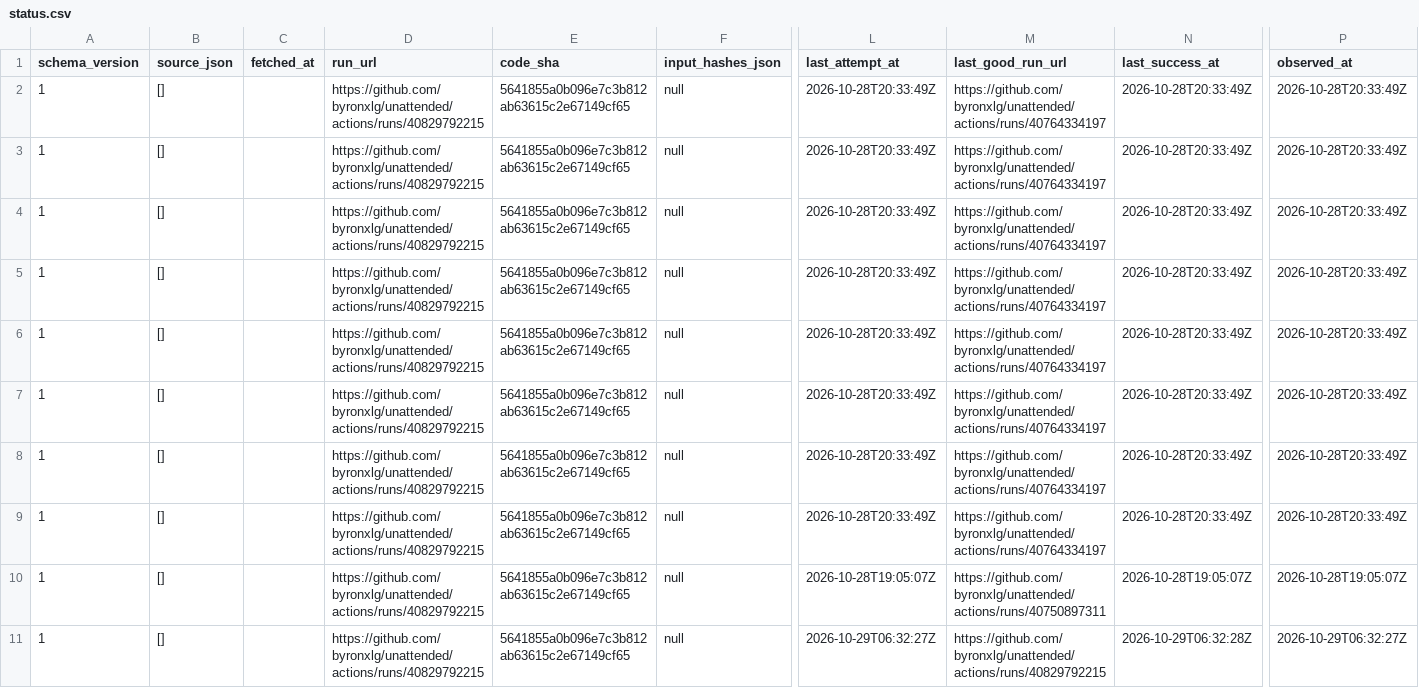
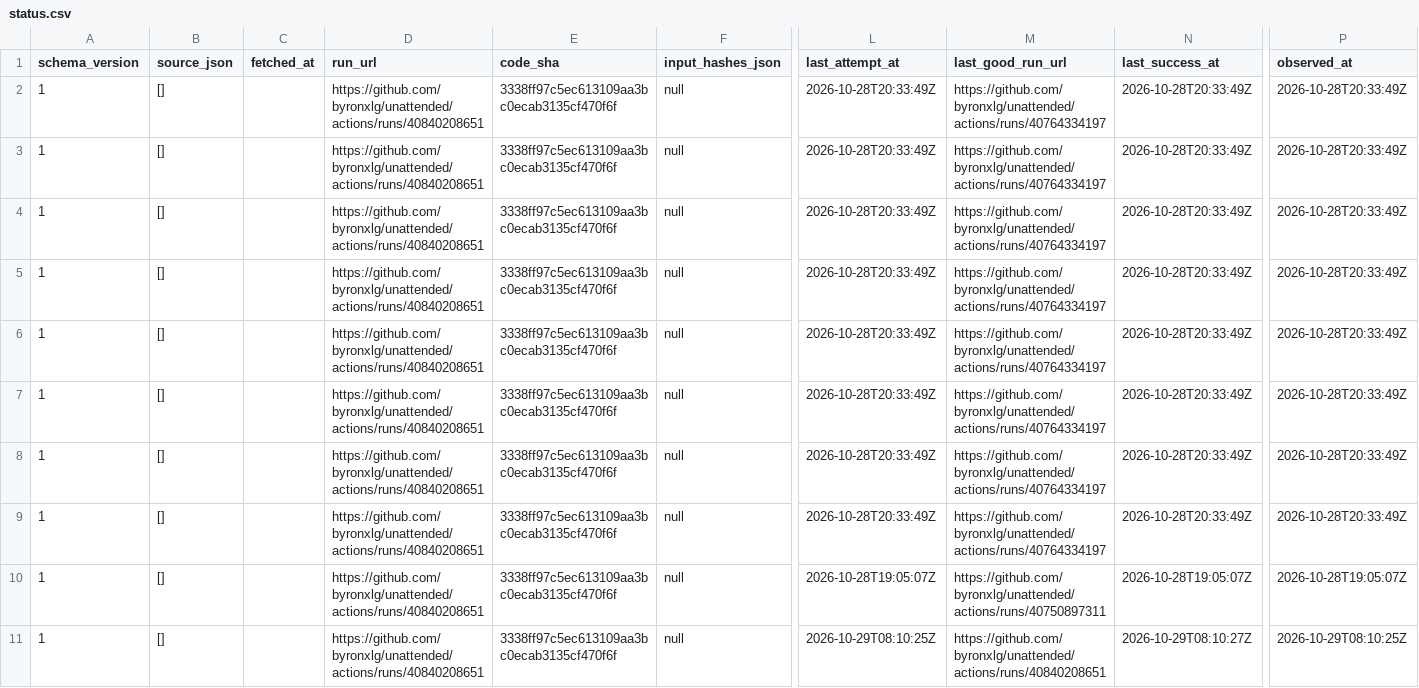
Before and after one commit to byronxlg/unattended, a CSV file: product/nz_election/data/status.csv, drawn as a sheet; only a part is shown, gaps mark what is left out; the diff names each change by its address in the sheet, - before the commit and + after, or states it on an @@ line.

```diff
--- a/product/nz_election/data/status.csv
+++ b/product/nz_election/data/status.csv
-D2:D11 (run_url): https://github.com/byronxlg/unattended/actions/runs/40829792215
+D2:D11 (run_url): https://github.com/byronxlg/unattended/actions/runs/40840208651
-E2:E11 (code_sha): 5641855a0b096e7c3b812ab63615c2e67149cf65
+E2:E11 (code_sha): 3338ff97c5ec613109aa3bc0ecab3135cf470f6f
-L11 (last_attempt_at): 2026-10-29T06:32:27Z
+L11 (last_attempt_at): 2026-10-29T08:10:25Z
-M11 (last_good_run_url): https://github.com/byronxlg/unattended/actions/runs/40829792215
+M11 (last_good_run_url): https://github.com/byronxlg/unattended/actions/runs/40840208651
-N11 (last_success_at): 2026-10-29T06:32:28Z
+N11 (last_success_at): 2026-10-29T08:10:27Z
-P11 (observed_at): 2026-10-29T06:32:27Z
+P11 (observed_at): 2026-10-29T08:10:25Z
```
Also changed, not shown: product/nz_election/data/averages.csv, product/nz_election/data/polls.csv, 7 other files.
